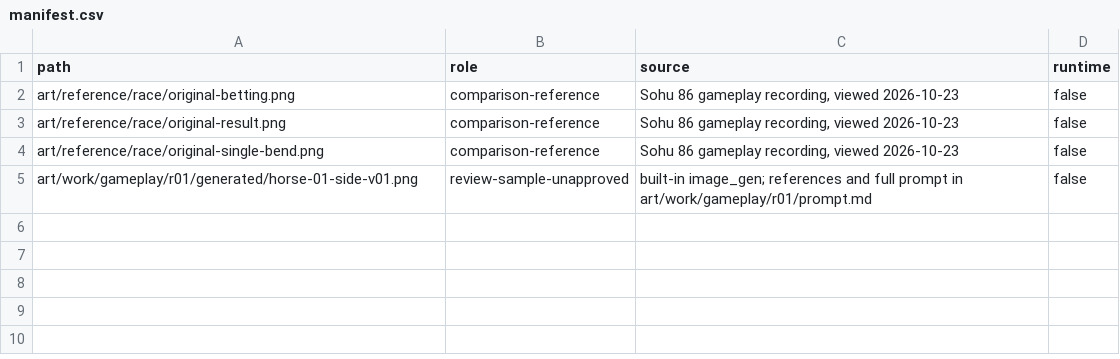
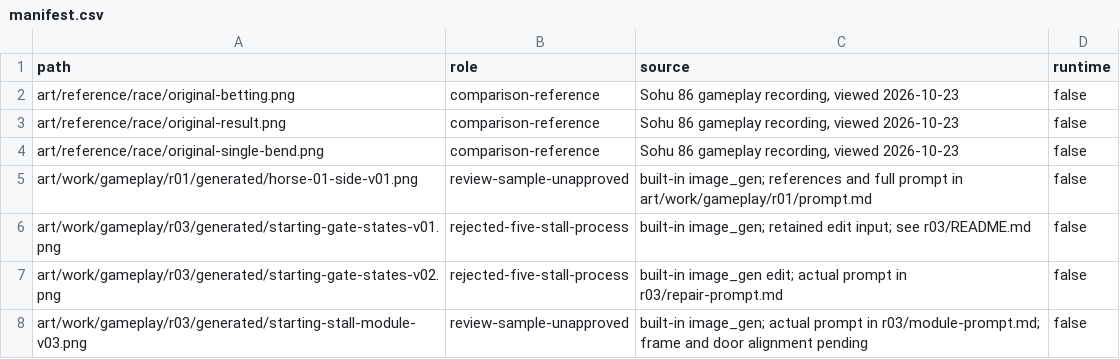
Before and after one commit to sxtaosdo/golden-horse-86, a CSV file: art/manifest.csv, drawn as a sheet; the diff names each change by its address in the sheet, - before the commit and + after, or states it on an @@ line.

```diff
--- a/art/manifest.csv
+++ b/art/manifest.csv
+row 6: art/work/gameplay/r03/generated/starting-gate-states-v01.png | rejected-five-stall-process | built-in image_gen; retained edit input; see r03/README.md | false
+row 7: art/work/gameplay/r03/generated/starting-gate-states-v02.png | rejected-five-stall-process | built-in image_gen edit; actual prompt in r03/repair-prompt.md | false
+row 8: art/work/gameplay/r03/generated/starting-stall-module-v03.png | review-sample-unapproved | built-in image_gen; actual prompt in r03/module-prompt.md; frame and door alignment pending | false
```
Also changed, not shown: 12 other files.
